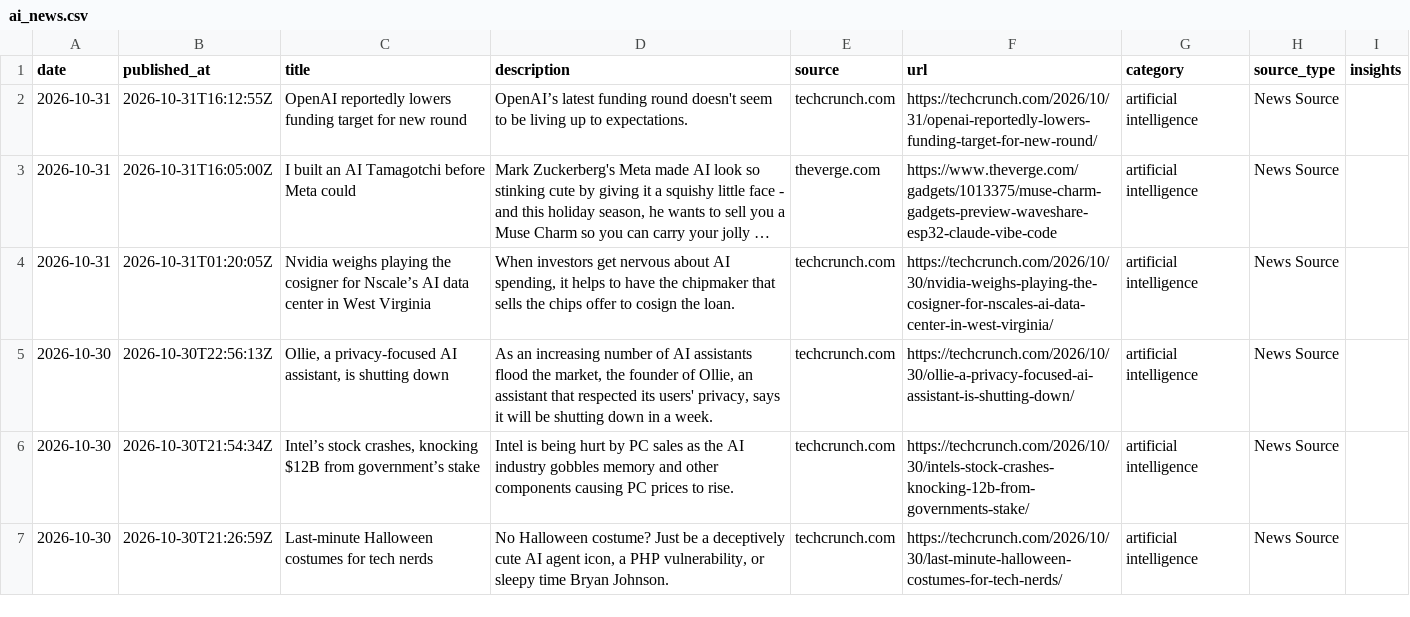
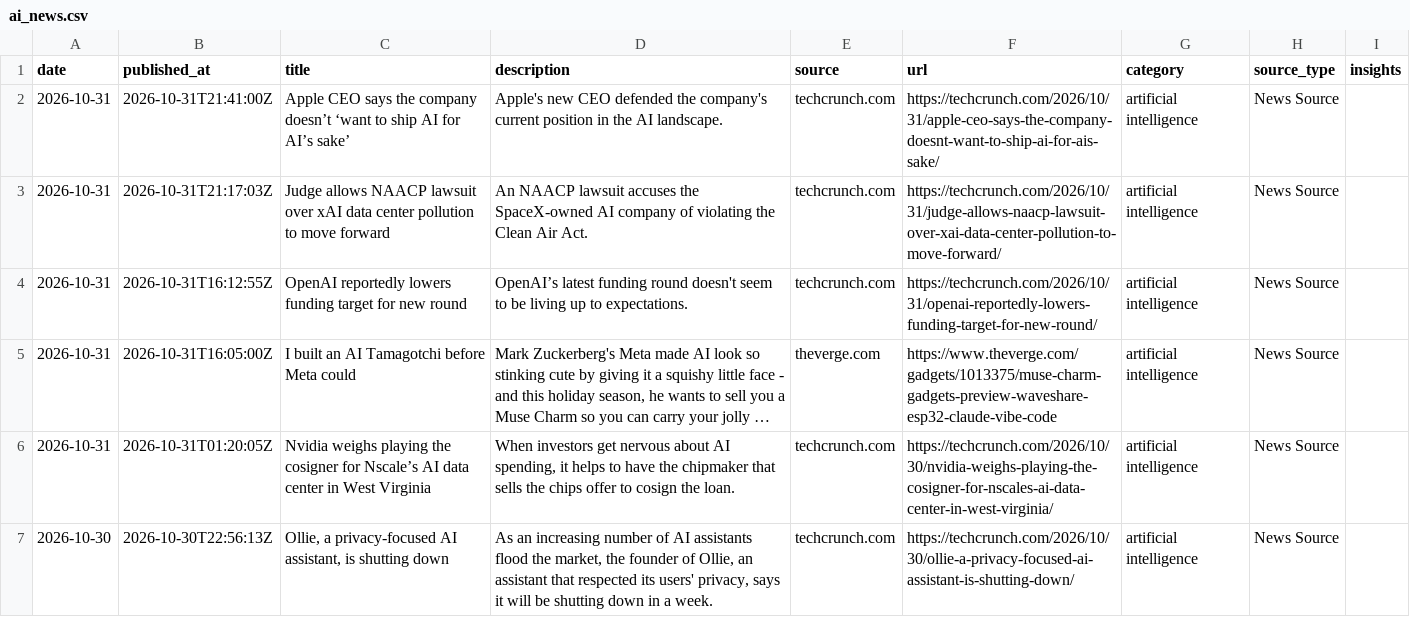
Before and after one commit to StevieSimsII/AiNewsDaily, a CSV file: docs/data/ai_news.csv, drawn as a sheet; only a part is shown; the shorter side is filled out with more unchanged rows; long unchanged cells end in ….

```diff
--- a/docs/data/ai_news.csv
+++ b/docs/data/ai_news.csv
@@ -1,2 +1,4 @@
 date,published_at,title,description,source,url,category,source_type,insights
+2026-10-31,2026-10-31T21:41:00Z,Apple CEO says the company doesn’t ‘want to ship AI for AI’s sake’,Apple's new CEO defended the company's current position in the AI landscape.,techcrunch.com,https://techcrunch.com/2026/10/31/apple-ceo-says-the-company-doesnt-want-to-ship-ai-for-ais-sake/,artificial intelligence,News Source,
+2026-10-31,2026-10-31T21:17:03Z,Judge allows NAACP lawsuit over xAI data center pollution to move forward,An NAACP lawsuit accuses the SpaceX-owned AI company of violating the Clean Air Act.,techcrunch.com,https://techcrunch.com/2026/10/31/judge-allows-naacp-lawsuit-over-xai-data-center-pollution-to-move-forward/,artificial intelligence,News Source,
 2026-10-31,2026-10-31T16:12:55Z,OpenAI reportedly lowers funding target for new round,OpenAI’s latest funding round doesn't seem to be living up to expectations.,techcrunch.com,https://techcrunch.com/2026/10/31/openai-reportedly-lowers-funding-target-for-new-round/,artificial intelligence,News Source,
```
Also changed, not shown: 4 other files.
